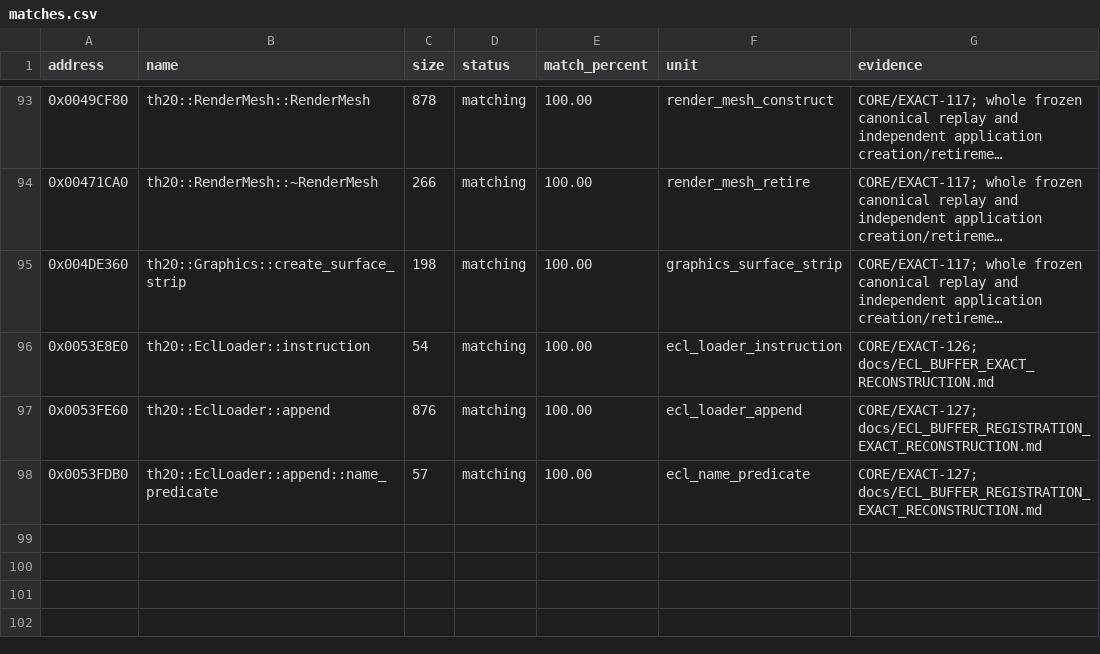
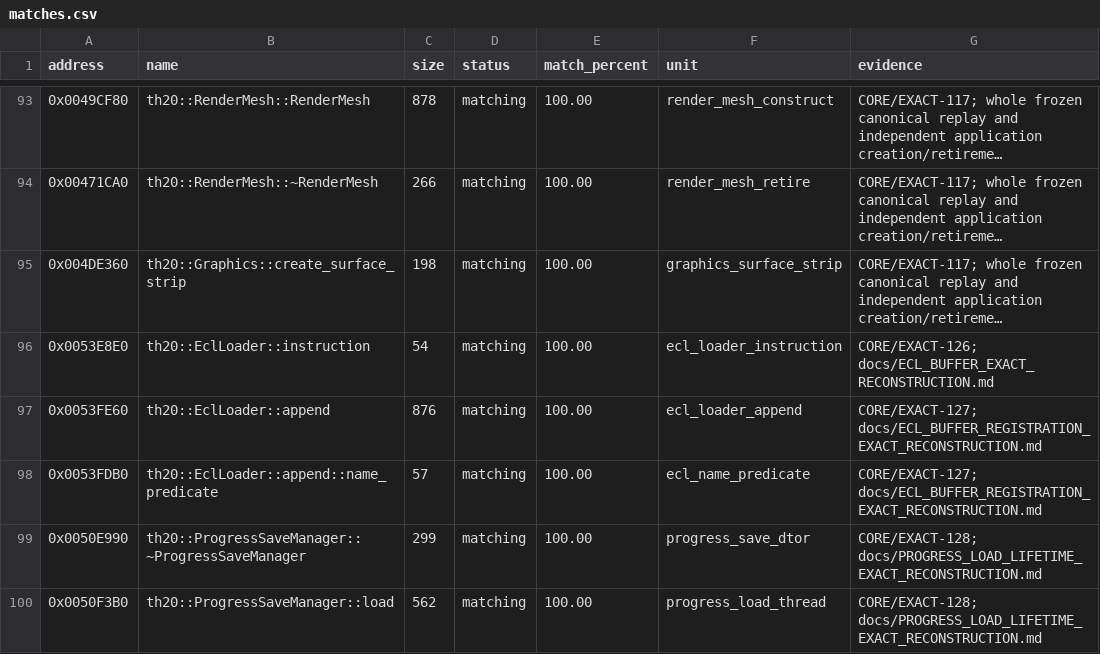
Before and after one commit to N0zoM1z0/th20, a CSV file: config/matches.csv, drawn as a sheet; only a part is shown, gaps mark what is left out; long unchanged cells end in …; the diff names each change by its address in the sheet, - before the commit and + after, or states it on an @@ line.

Commit message:
gpt-6.1-sol: match complete progress loading and save destruction

```diff
--- a/config/matches.csv
+++ b/config/matches.csv
+row 99: 0x0050E990 | th20::ProgressSaveManager::~ProgressSaveManager | 299 | matching | 100.00 | progress_save_dtor | CORE/EXACT-128; docs/PROGRESS_LOAD_LIFETIME_EXACT_RECONSTRUCTION.md
+row 100: 0x0050F3B0 | th20::ProgressSaveManager::load | 562 | matching | 100.00 | progress_load_thread | CORE/EXACT-128; docs/PROGRESS_LOAD_LIFETIME_EXACT_RECONSTRUCTION.md
```
Also changed, not shown: 11 other files.
